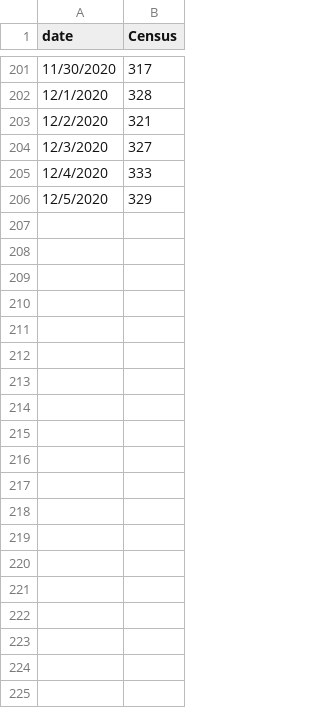
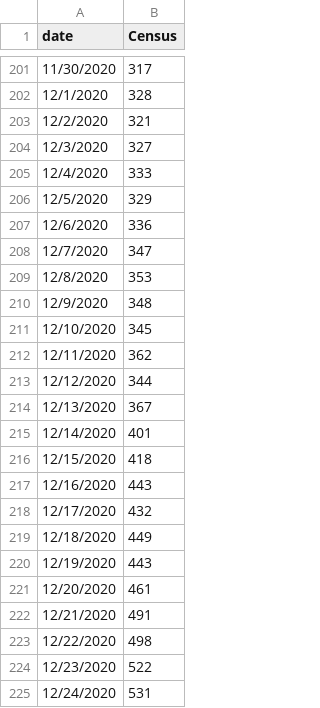
Before and after one commit to hmnguye/Incidence-Census-Model, a CSV file: Hospital_Stats.csv, drawn as a sheet; only a part is shown, gaps mark what is left out; the diff covers the shown part only.

```diff
--- a/Hospital_Stats.csv
+++ b/Hospital_Stats.csv
@@ -206 +206,20 @@ date,Census
 12/5/2020,329
+12/6/2020,336
+12/7/2020,347
+12/8/2020,353
+12/9/2020,348
+12/10/2020,345
+12/11/2020,362
+12/12/2020,344
+12/13/2020,367
+12/14/2020,401
+12/15/2020,418
+12/16/2020,443
+12/17/2020,432
+12/18/2020,449
+12/19/2020,443
+12/20/2020,461
+12/21/2020,491
+12/22/2020,498
+12/23/2020,522
+12/24/2020,531
```
Also changed, not shown: 16 added rows elsewhere in this file, CRI_Incidence.csv.
